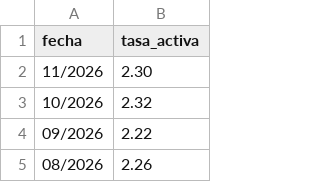
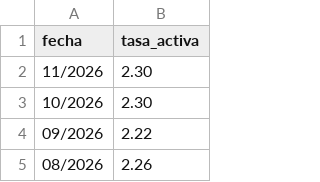
Before and after one commit to tribunaldeltrabajo/sistema_tribunal, a CSV file: data/tasas_activa_bna.csv, drawn as a sheet; only a part is shown.

Commit message:
Update tasas_activa_bna.csv

```diff
--- a/data/tasas_activa_bna.csv
+++ b/data/tasas_activa_bna.csv
@@ -2,3 +2,3 @@ fecha,tasa_activa
 11/2026,2.30
-10/2026,2.32
+10/2026,2.30
 09/2026,2.22
```
